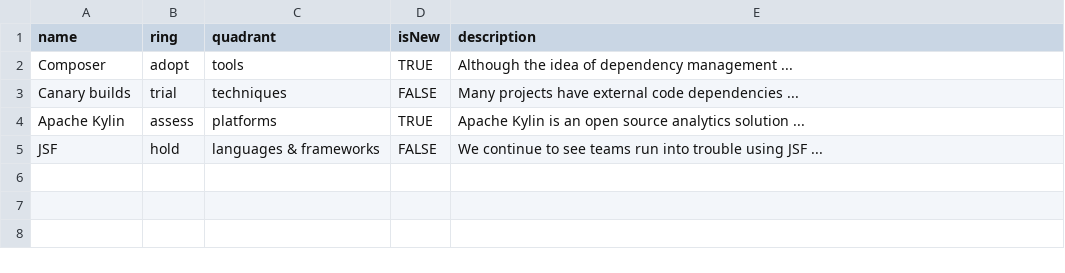
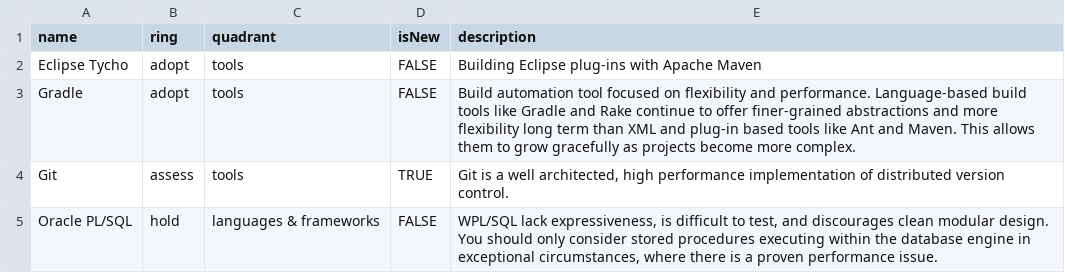
Before and after one commit to aerlach/techradar, a CSV file: Sample.csv, drawn as a sheet.

Commit message:
Replace values

```diff
--- a/Sample.csv
+++ b/Sample.csv
@@ -1,5 +1,5 @@
 name,ring,quadrant,isNew,description
-"Composer",adopt,tools,TRUE,"Although the idea of dependency management ..."
-"Canary builds",trial,techniques,FALSE,"Many projects have external code dependencies ..."
-"Apache Kylin",assess,platforms,TRUE,"Apache Kylin is an open source analytics solution ..."
-"JSF",hold,"languages & frameworks",FALSE,"We continue to see teams run into trouble using JSF ..."
+"Eclipse Tycho",adopt,tools,FALSE,"Building Eclipse plug-ins with Apache Maven"
+"Gradle",adopt,tools,FALSE,"Build automation tool focused on flexibility and performance. Language-based build tools like Gradle and Rake continue to offer finer-grained abstractions and more flexibility long term than XML and plug-in based tools like Ant and Maven. This allows them to grow gracefully as projects become more complex."
+"Git",assess,tools,TRUE,"Git is a well architected, high performance implementation of distributed version control."
+"Oracle PL/SQL",hold,languages & frameworks,FALSE,"WPL/SQL lack expressiveness, is difficult to test, and discourages clean modular design. You should only consider stored procedures executing within the database engine in exceptional circumstances, where there is a proven performance issue."
```
